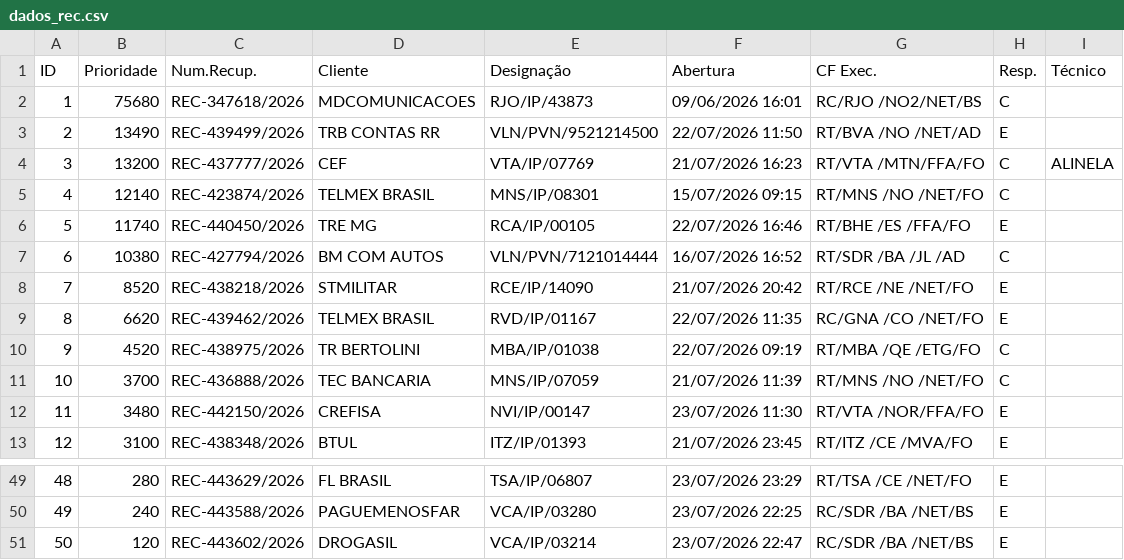
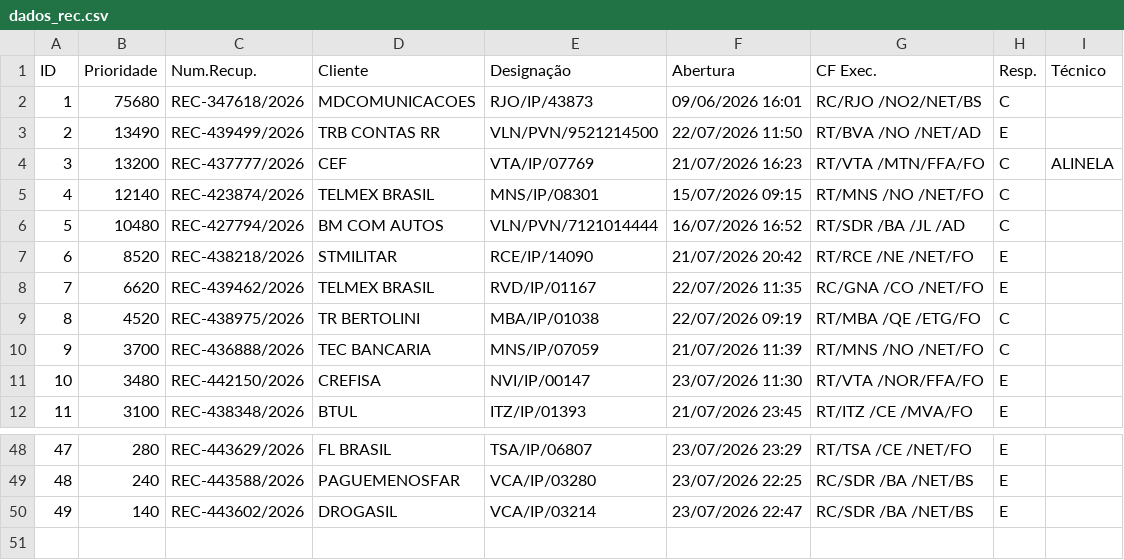
Before and after one commit to cpralonrj-pralon/embratel-sir, a CSV file: dados_rec.csv, drawn as a sheet; only a part is shown, gaps mark what is left out; removed rows and columns are numbered as before the commit, all else as after; the diff names each change by its address in the sheet, - before the commit and + after, or states it on an @@ line.

```diff
--- a/dados_rec.csv
+++ b/dados_rec.csv
-row 6: 5 | 11740 | REC-440450/2026 | TRE MG | RCA/IP/00105 | 22/07/2026 16:46 | RT/BHE /ES /FFA/FO | E
@@ column A (ID) renumbered from row 6 down @@
-B6 (Prioridade): 10380
+B6 (Prioridade): 10480
-B50 (Prioridade): 120
+B50 (Prioridade): 140
```
Also changed, not shown: dados_ral.csv, dados_ral_enriched.csv, 2 other files.
